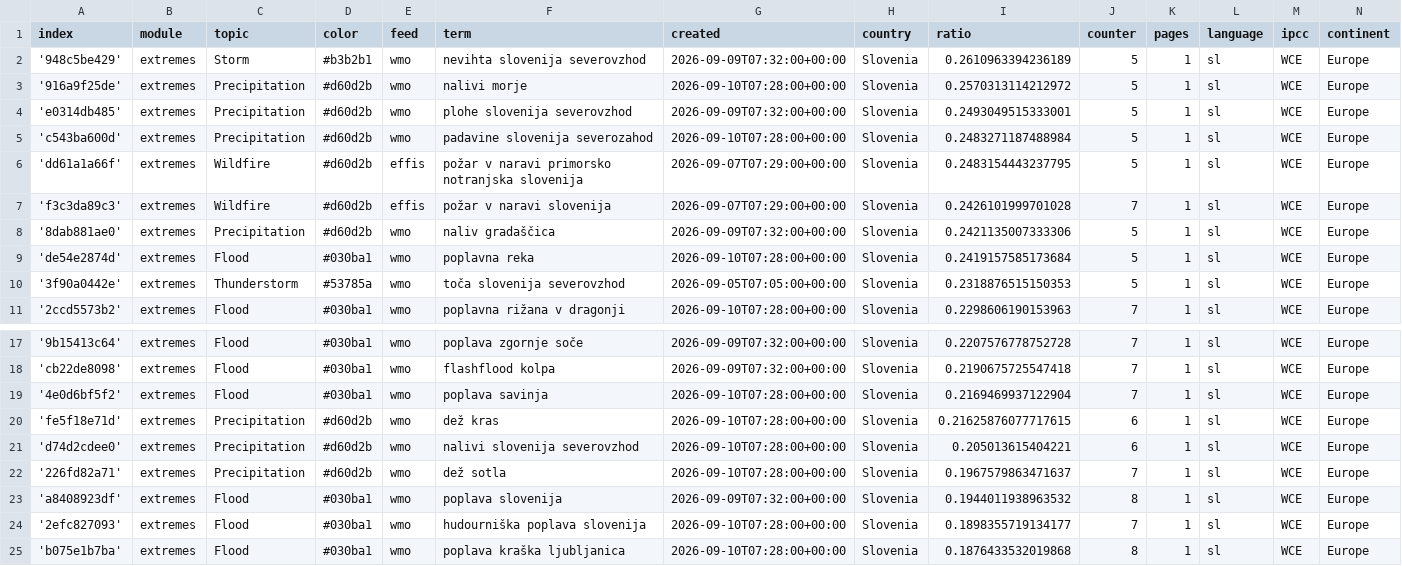
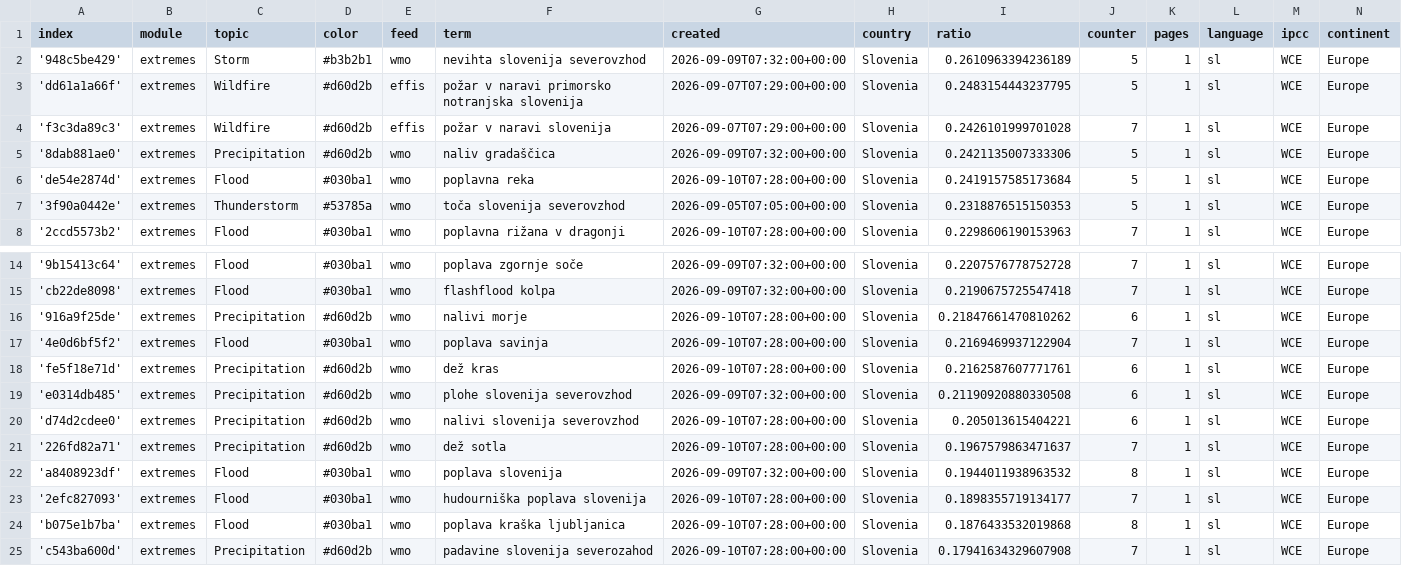
Before and after one commit to alime78-news/slowenienExtremes, a CSV file: terms.csv, drawn as a sheet; only a part is shown, gaps mark what is left out.

Commit message:
Commit from GitHub Actions (harvest:0.0)

```diff
--- a/terms.csv
+++ b/terms.csv
@@ -2,5 +2,2 @@ index,module,topic,color,feed,term,created,country,ratio,counter,pages,language,
 '948c5be429',extremes,Storm,#b3b2b1,wmo,nevihta slovenija severovzhod,2026-09-09T07:32:00+00:00,Slovenia,0.2610963394236189,5,1,sl,WCE,Europe
-'916a9f25de',extremes,Precipitation,#d60d2b,wmo,nalivi morje,2026-09-10T07:28:00+00:00,Slovenia,0.2570313114212972,5,1,sl,WCE,Europe
-'e0314db485',extremes,Precipitation,#d60d2b,wmo,plohe slovenija severovzhod,2026-09-09T07:32:00+00:00,Slovenia,0.2493049515333001,5,1,sl,WCE,Europe
-'c543ba600d',extremes,Precipitation,#d60d2b,wmo,padavine slovenija severozahod,2026-09-10T07:28:00+00:00,Slovenia,0.2483271187488984,5,1,sl,WCE,Europe
 'dd61a1a66f',extremes,Wildfire,#d60d2b,effis,požar v naravi primorsko notranjska slovenija,2026-09-07T07:29:00+00:00,Slovenia,0.2483154443237795,5,1,sl,WCE,Europe
@@ -18,4 +15,6 @@ index,module,topic,color,feed,term,created,country,ratio,counter,pages,language,
 'cb22de8098',extremes,Flood,#030ba1,wmo,flashflood kolpa,2026-09-09T07:32:00+00:00,Slovenia,0.2190675725547418,7,1,sl,WCE,Europe
+'916a9f25de',extremes,Precipitation,#d60d2b,wmo,nalivi morje,2026-09-10T07:28:00+00:00,Slovenia,0.21847661470810262,6,1,sl,WCE,Europe
 '4e0d6bf5f2',extremes,Flood,#030ba1,wmo,poplava savinja,2026-09-10T07:28:00+00:00,Slovenia,0.2169469937122904,7,1,sl,WCE,Europe
-'fe5f18e71d',extremes,Precipitation,#d60d2b,wmo,dež kras,2026-09-10T07:28:00+00:00,Slovenia,0.21625876077717615,6,1,sl,WCE,Europe
+'fe5f18e71d',extremes,Precipitation,#d60d2b,wmo,dež kras,2026-09-10T07:28:00+00:00,Slovenia,0.2162587607771761,6,1,sl,WCE,Europe
+'e0314db485',extremes,Precipitation,#d60d2b,wmo,plohe slovenija severovzhod,2026-09-09T07:32:00+00:00,Slovenia,0.21190920880330508,6,1,sl,WCE,Europe
 'd74d2cdee0',extremes,Precipitation,#d60d2b,wmo,nalivi slovenija severovzhod,2026-09-10T07:28:00+00:00,Slovenia,0.205013615404221,6,1,sl,WCE,Europe
@@ -25 +24,2 @@ index,module,topic,color,feed,term,created,country,ratio,counter,pages,language,
 'b075e1b7ba',extremes,Flood,#030ba1,wmo,poplava kraška ljubljanica,2026-09-10T07:28:00+00:00,Slovenia,0.1876433532019868,8,1,sl,WCE,Europe
+'c543ba600d',extremes,Precipitation,#d60d2b,wmo,padavine slovenija severozahod,2026-09-10T07:28:00+00:00,Slovenia,0.17941634329607908,7,1,sl,WCE,Europe
```
